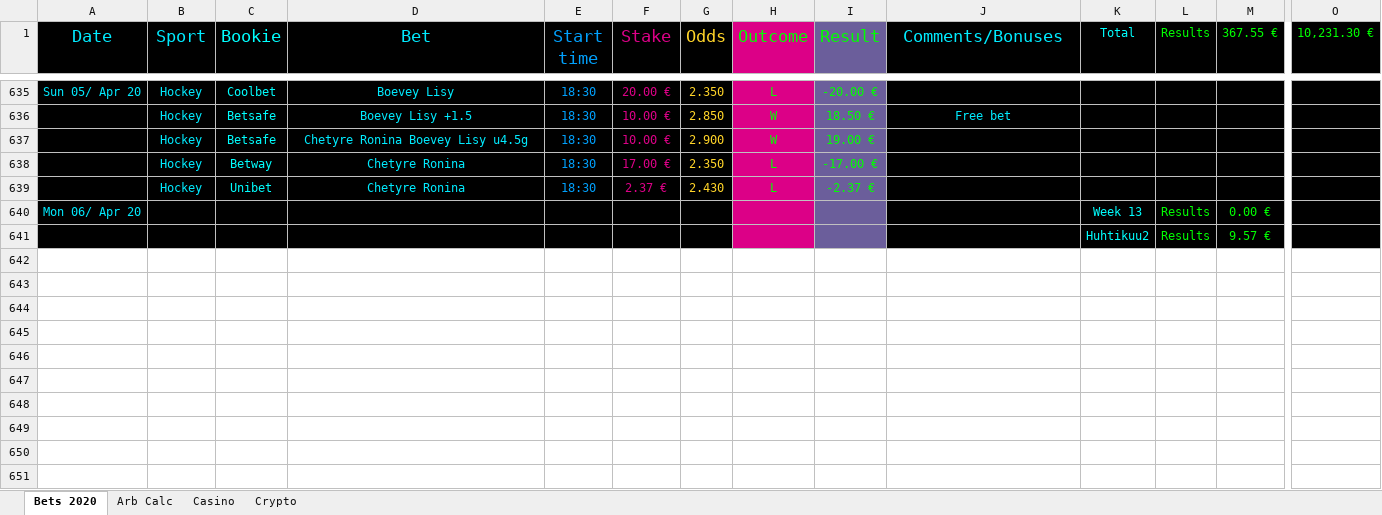
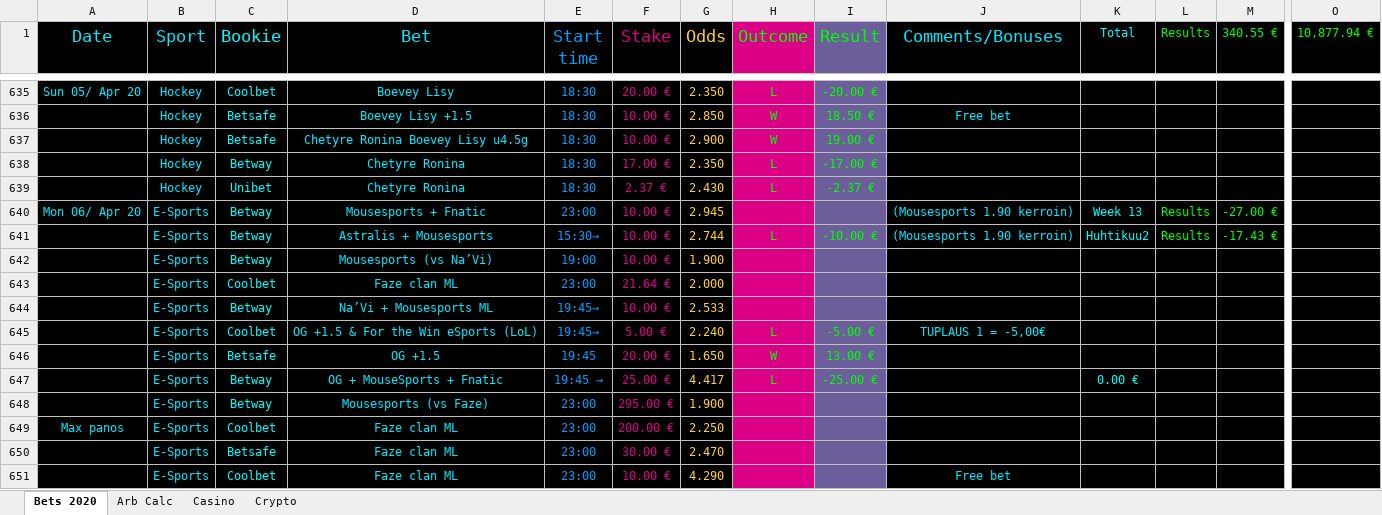
Before and after one commit to Dexcel93/betsit20, an Excel workbook: bca20.xlsx, sheet Bets 2020, drawn as a sheet; only a part is shown, gaps mark what is left out; values as stored, in another font and other column widths than the file's, no borders; conditional formats not drawn; removed rows and columns are numbered as before the commit, all else as after; rows hold the shown columns only; the diff names each change by its address in the sheet, - before the commit and + after, or states it on an @@ line.

```diff
--- a/bca20.xlsx (sheet Bets 2020)
+++ b/bca20.xlsx (sheet Bets 2020)
-M1: 367.55 €
+M1: 340.55 €
-O1: 10,231.30 €
+O1: 10,877.94 €
-row 640: Mon 06/ Apr 20 |  |  |  |  |  |  |  |  |  | Week 13 | Results | 0.00 €
-row 641:  |  |  |  |  |  |  |  |  |  | Huhtikuu2 | Results | 9.57 €
+row 640: Mon 06/ Apr 20 | E-Sports | Betway | Mousesports + Fnatic | 23:00 | 10.00 € | 2.945 |  |  | (Mousesports 1.90 kerroin) | Week 13 | Results | -27.00 €
+row 641:  | E-Sports | Betway | Astralis + Mousesports | 15:30→ | 10.00 € | 2.744 | L | -10.00 € | (Mousesports 1.90 kerroin) | Huhtikuu2 | Results | -17.43 €
+row 642:  | E-Sports | Betway | Mousesports (vs Na’Vi) | 19:00 | 10.00 € | 1.900
+row 643:  | E-Sports | Coolbet | Faze clan ML | 23:00 | 21.64 € | 2.000
+row 644:  | E-Sports | Betway | Na’Vi + Mousesports ML | 19:45→ | 10.00 € | 2.533
+row 645:  | E-Sports | Coolbet | OG +1.5 & For the Win eSports (LoL) | 19:45→ | 5.00 € | 2.240 | L | -5.00 € | TUPLAUS 1 = -5,00€
+row 646:  | E-Sports | Betsafe | OG +1.5 | 19:45 | 20.00 € | 1.650 | W | 13.00 €
+row 647:  | E-Sports | Betway | OG + MouseSports + Fnatic | 19:45 → | 25.00 € | 4.417 | L | -25.00 € |  | 0.00 €
+row 648:  | E-Sports | Betway | Mousesports (vs Faze) | 23:00 | 295.00 € | 1.900
+row 649: Max panos | E-Sports | Coolbet | Faze clan ML | 23:00 | 200.00 € | 2.250
+row 650:  | E-Sports | Betsafe | Faze clan ML | 23:00 | 30.00 € | 2.470
+row 651:  | E-Sports | Coolbet | Faze clan ML | 23:00 | 10.00 € | 4.290 |  |  | Free bet
```
Also changed, not shown: sheet Crypto, sheet Casino.
